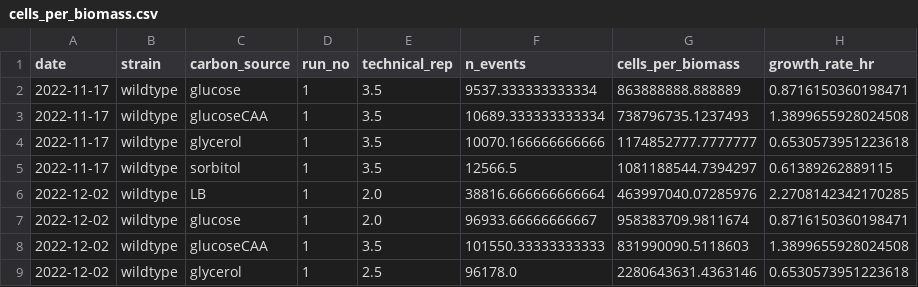
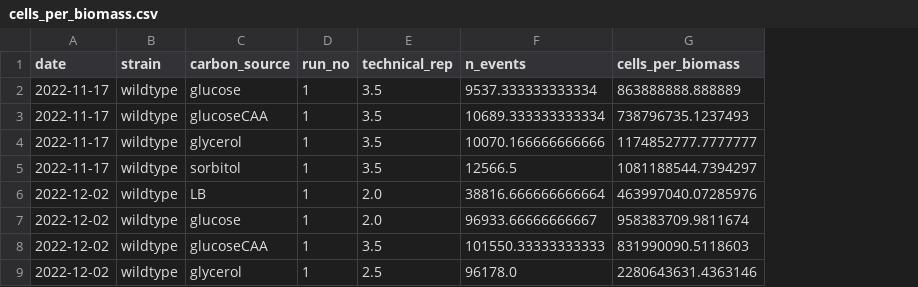
Before and after one commit to cremerlab/density_maintenance, a CSV file: code/processing/flow_cytometry/cells_per_biomass.csv, drawn as a sheet; only a part is shown; the diff names each change by its address in the sheet, - before the commit and + after, or states it on an @@ line.

```diff
--- a/code/processing/flow_cytometry/cells_per_biomass.csv
+++ b/code/processing/flow_cytometry/cells_per_biomass.csv
-column H (growth_rate_hr), rows 2-9: 0.8716150360198471 | 1.3899655928024508 | 0.6530573951223618 | 0.61389262889115 | 2.2708142342170285 | 0.8716150360198471 | 1.3899655928024508 | 0.6530573951223618
```
Also changed, not shown: data/collated/experimental_rna_protein_per_cell.csv, data/mcmc/empirical_densities_summary.csv, 15 other files.
